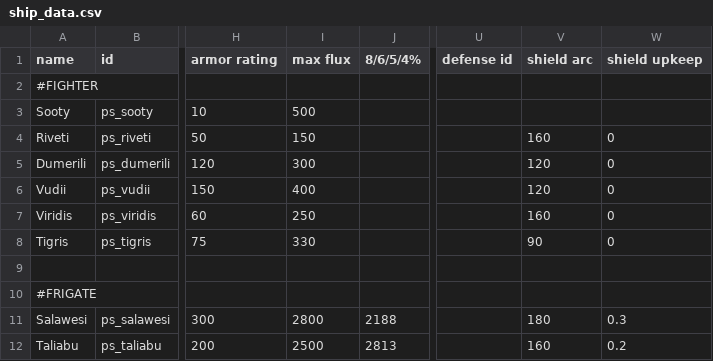
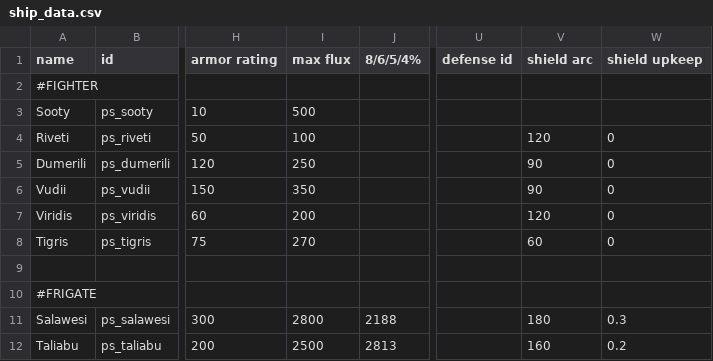
Before and after one commit to CosmicFishi/Project-Solace, a CSV file: data/hulls/ship_data.csv, drawn as a sheet; only a part is shown, gaps mark what is left out; the diff names each change by its address in the sheet, - before the commit and + after, or states it on an @@ line.

```diff
--- a/data/hulls/ship_data.csv
+++ b/data/hulls/ship_data.csv
-I4 (max flux): 150
+I4 (max flux): 100
-V4 (shield arc): 160
+V4 (shield arc): 120
-I5 (max flux): 300
+I5 (max flux): 250
-V5:V6 (shield arc): 120
+V5:V6 (shield arc): 90
-I6 (max flux): 400
+I6 (max flux): 350
-I7 (max flux): 250
+I7 (max flux): 200
-V7 (shield arc): 160
+V7 (shield arc): 120
-I8 (max flux): 330
+I8 (max flux): 270
-V8 (shield arc): 90
+V8 (shield arc): 60
```
Also changed, not shown: data/trails/trail_data.csv, data/weapons/weapon_data.csv, 4 other files.
